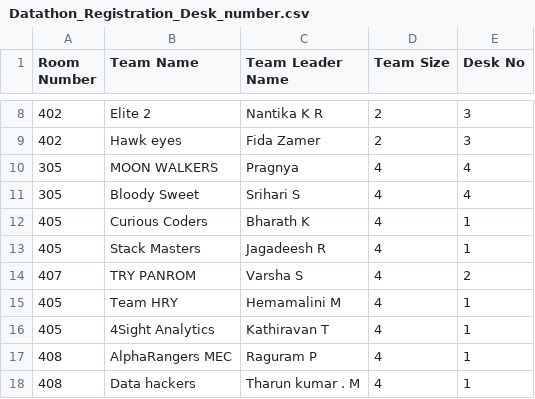
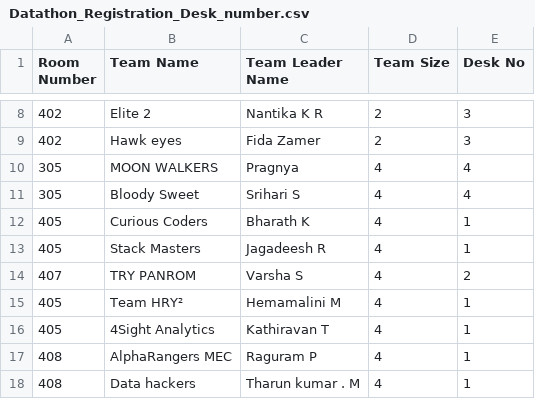
Before and after one commit to Lokesh-G-N/Datathon2026, a CSV file: src/constants/Datathon_Registration_Desk_number.csv, drawn as a sheet; only a part is shown, gaps mark what is left out.

```diff
--- a/src/constants/Datathon_Registration_Desk_number.csv
+++ b/src/constants/Datathon_Registration_Desk_number.csv
@@ -14,3 +14,3 @@ Room Number,Team Name,Team Leader Name,Team Size,Desk No
 407,TRY PANROM,Varsha S,4,2
-405,Team HRY,Hemamalini M,4,1
+405,Team HRY²,Hemamalini M,4,1
 405,4Sight Analytics,Kathiravan T,4,1
```
Also changed, not shown: 2 other files.
